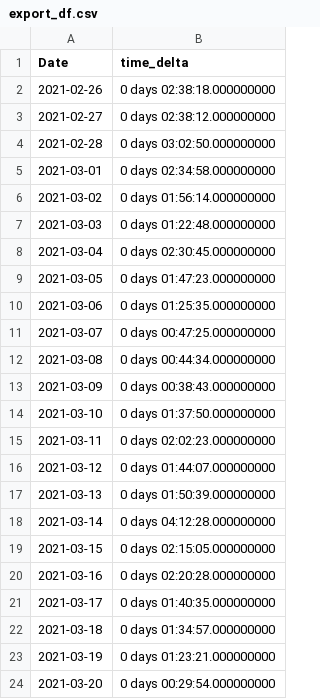
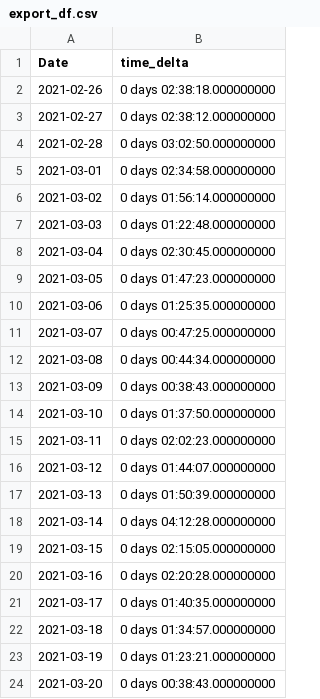
Before and after one commit to tytechortz/thermostat-data-dashboard, a CSV file: export_df.csv, drawn as a sheet.

Commit message:
table works

```diff
--- a/export_df.csv
+++ b/export_df.csv
@@ -23,2 +23,2 @@ Date,time_delta
 2021-03-19,0 days 01:23:21.000000000
-2021-03-20,0 days 00:29:54.000000000
+2021-03-20,0 days 00:38:43.000000000
```
Also changed, not shown: 1 other file.
